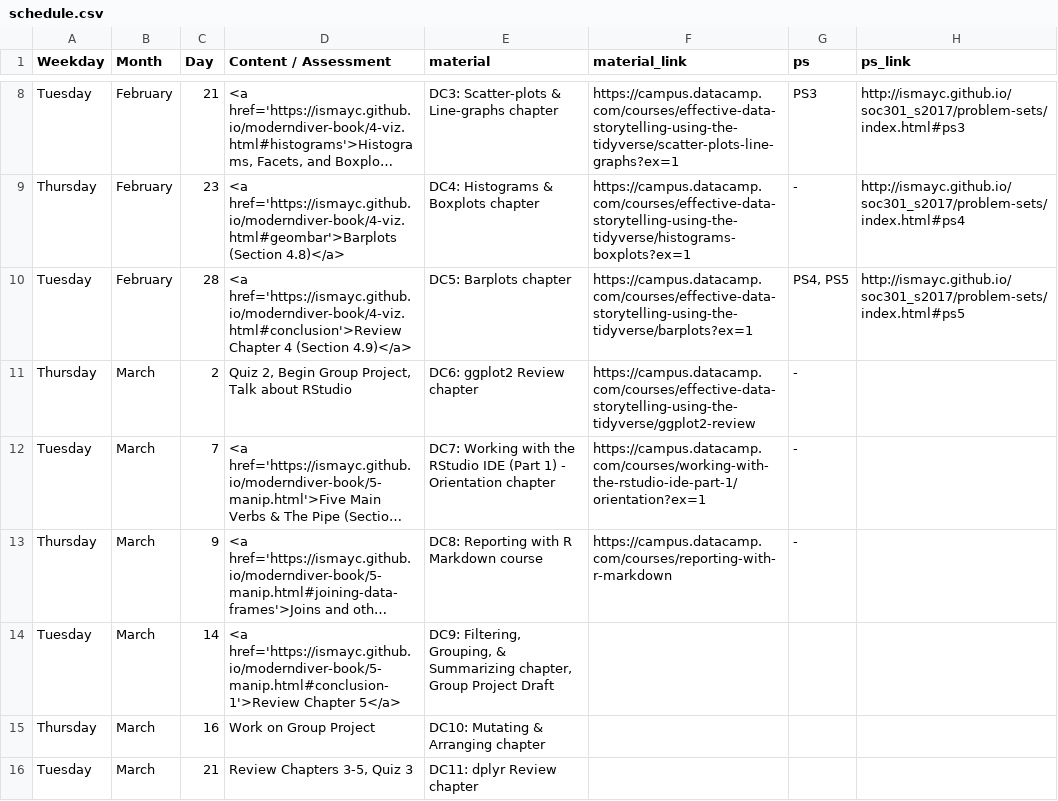
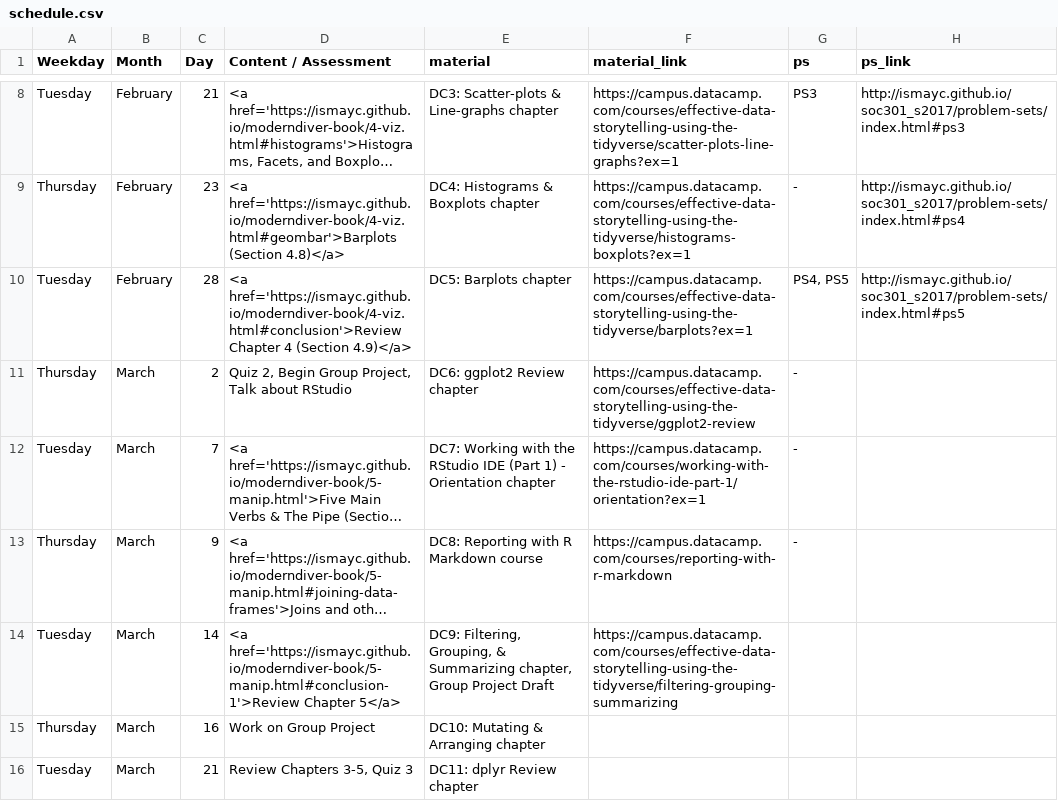
Before and after one commit to ismayc/soc301_s2017, a CSV file: content/schedule.csv, drawn as a sheet; only a part is shown, gaps mark what is left out; long unchanged cells end in …; the diff names each change by its address in the sheet, - before the commit and + after, or states it on an @@ line.

Commit message:
Add filtering DC chapter

```diff
--- a/content/schedule.csv
+++ b/content/schedule.csv
-F14 (material_link): (empty)
+F14 (material_link): https://campus.datacamp.com/courses/effective-data-storytelling-using-the-tidyverse/filtering-grouping-summarizing
```
Also changed, not shown: docs/schedule.csv, 6 other files.
